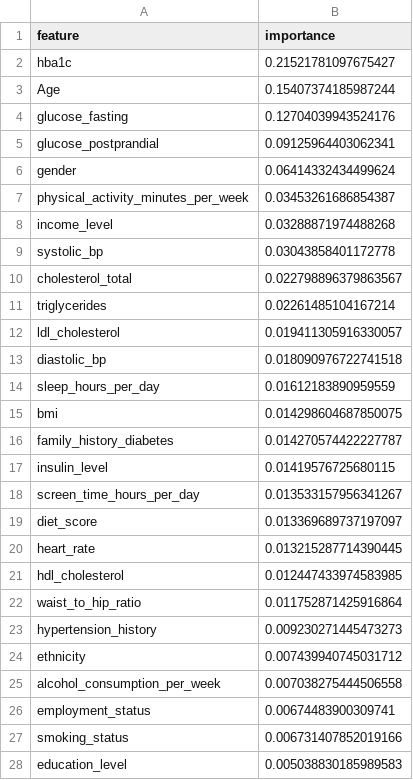
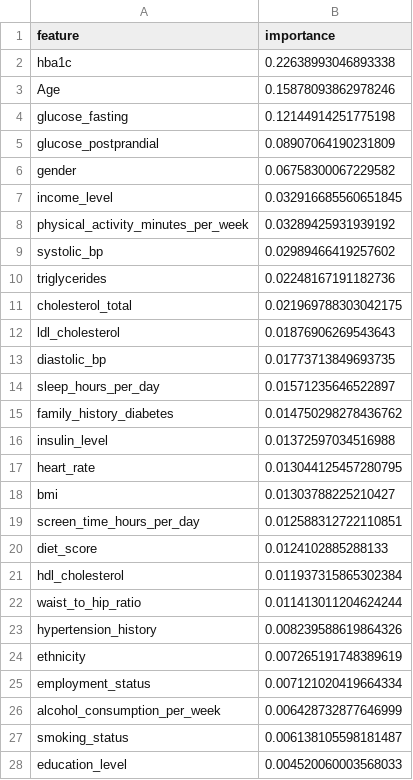
Before and after one commit to JCNEE/MLG382-Diabetes-DSS, a CSV file: data/rf_feature_importance.csv, drawn as a sheet; only a part is shown; the diff covers the shown part only.

```diff
--- a/data/rf_feature_importance.csv
+++ b/data/rf_feature_importance.csv
@@ -1,28 +1,28 @@
 feature,importance
-hba1c,0.21521781097675427
-Age,0.15407374185987244
-glucose_fasting,0.12704039943524176
-glucose_postprandial,0.09125964403062341
-gender,0.06414332434499624
-physical_activity_minutes_per_week,0.03453261686854387
-income_level,0.03288871974488268
-systolic_bp,0.03043858401172778
-cholesterol_total,0.022798896379863567
-triglycerides,0.02261485104167214
-ldl_cholesterol,0.019411305916330057
-diastolic_bp,0.018090976722741518
-sleep_hours_per_day,0.01612183890959559
-bmi,0.014298604687850075
-family_history_diabetes,0.014270574422227787
-insulin_level,0.01419576725680115
-screen_time_hours_per_day,0.013533157956341267
-diet_score,0.013369689737197097
-heart_rate,0.013215287714390445
-hdl_cholesterol,0.012447433974583985
-waist_to_hip_ratio,0.011752871425916864
-hypertension_history,0.009230271445473273
-ethnicity,0.007439940745031712
-alcohol_consumption_per_week,0.007038275444506558
-employment_status,0.00674483900309741
-smoking_status,0.006731407852019166
-education_level,0.005038830185989583
+hba1c,0.22638993046893338
+Age,0.15878093862978246
+glucose_fasting,0.12144914251775198
+glucose_postprandial,0.08907064190231809
+gender,0.06758300067229582
+income_level,0.032916685560651845
+physical_activity_minutes_per_week,0.03289425931939192
+systolic_bp,0.02989466419257602
+triglycerides,0.02248167191182736
+cholesterol_total,0.021969788303042175
+ldl_cholesterol,0.01876906269543643
+diastolic_bp,0.01773713849693735
+sleep_hours_per_day,0.01571235646522897
+family_history_diabetes,0.014750298278436762
+insulin_level,0.01372597034516988
+heart_rate,0.013044125457280795
+bmi,0.01303788225210427
+screen_time_hours_per_day,0.012588312722110851
+diet_score,0.0124102885288133
+hdl_cholesterol,0.011937315865302384
+waist_to_hip_ratio,0.011413011204624244
+hypertension_history,0.008239588619864326
+ethnicity,0.007265191748389619
+employment_status,0.007121020419664334
+alcohol_consumption_per_week,0.006428732877646999
+smoking_status,0.006138105598181487
+education_level,0.004520060003568033
```
Also changed, not shown: 1 edited cell elsewhere in this file, data/model_comparison.csv, data/random_forest_shap_feature_importance.csv, 1 other file.
